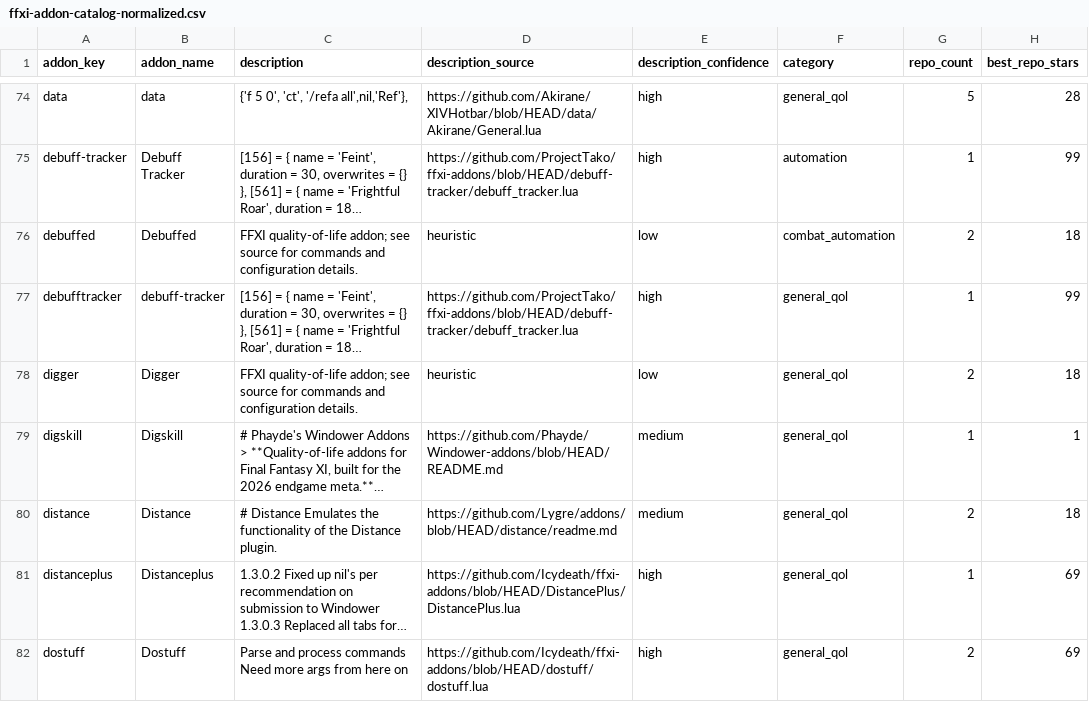
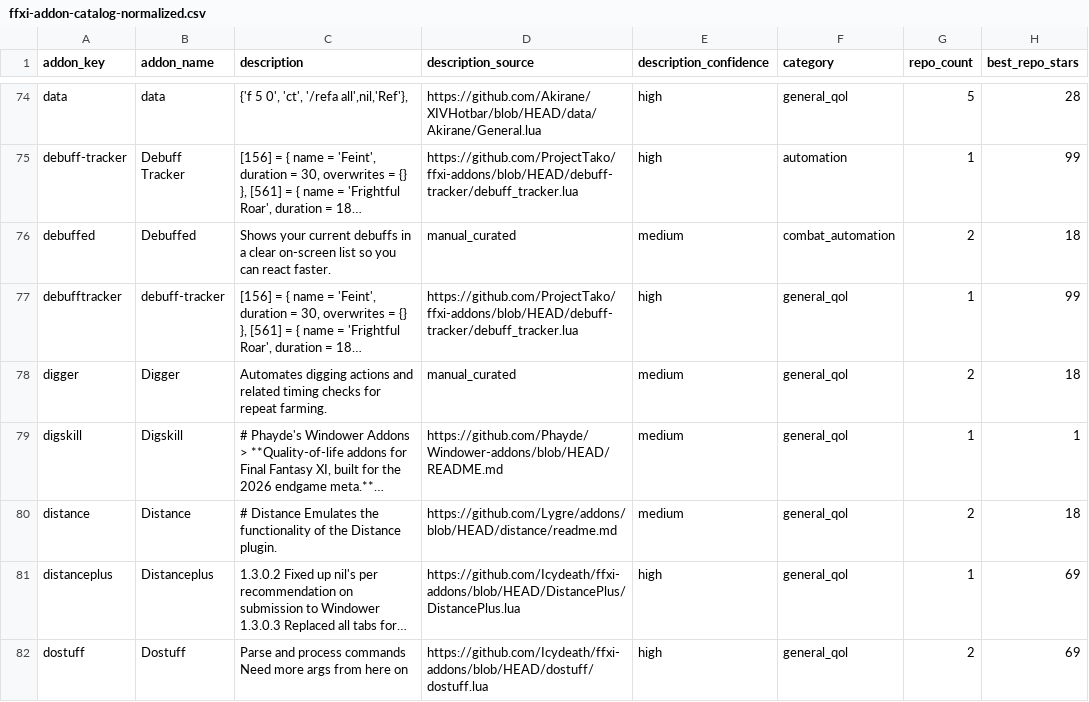
Before and after one commit to MrBoostie/ffxi-addon-landscape, a CSV file: ffxi-addon-catalog-normalized.csv, drawn as a sheet; only a part is shown, gaps mark what is left out; long unchanged cells end in …; the diff covers the shown part only; the diff names each change by its address in the sheet, - before the commit and + after, or states it on an @@ line.

Commit message:
Improve catalog descriptions for player readability

```diff
--- a/ffxi-addon-catalog-normalized.csv
+++ b/ffxi-addon-catalog-normalized.csv
-C76 (description): FFXI quality-of-life addon; see source for commands and configuration details.
+C76 (description): Shows your current debuffs in a clear on-screen list so you can react faster.
-D76 (description_source): heuristic
+D76 (description_source): manual_curated
-E76 (description_confidence): low
+E76 (description_confidence): medium
-C78 (description): FFXI quality-of-life addon; see source for commands and configuration details.
+C78 (description): Automates digging actions and related timing checks for repeat farming.
-D78 (description_source): heuristic
+D78 (description_source): manual_curated
-E78 (description_confidence): low
+E78 (description_confidence): medium
```
Also changed, not shown: 77 edited cells elsewhere in this file, 1 other file.
